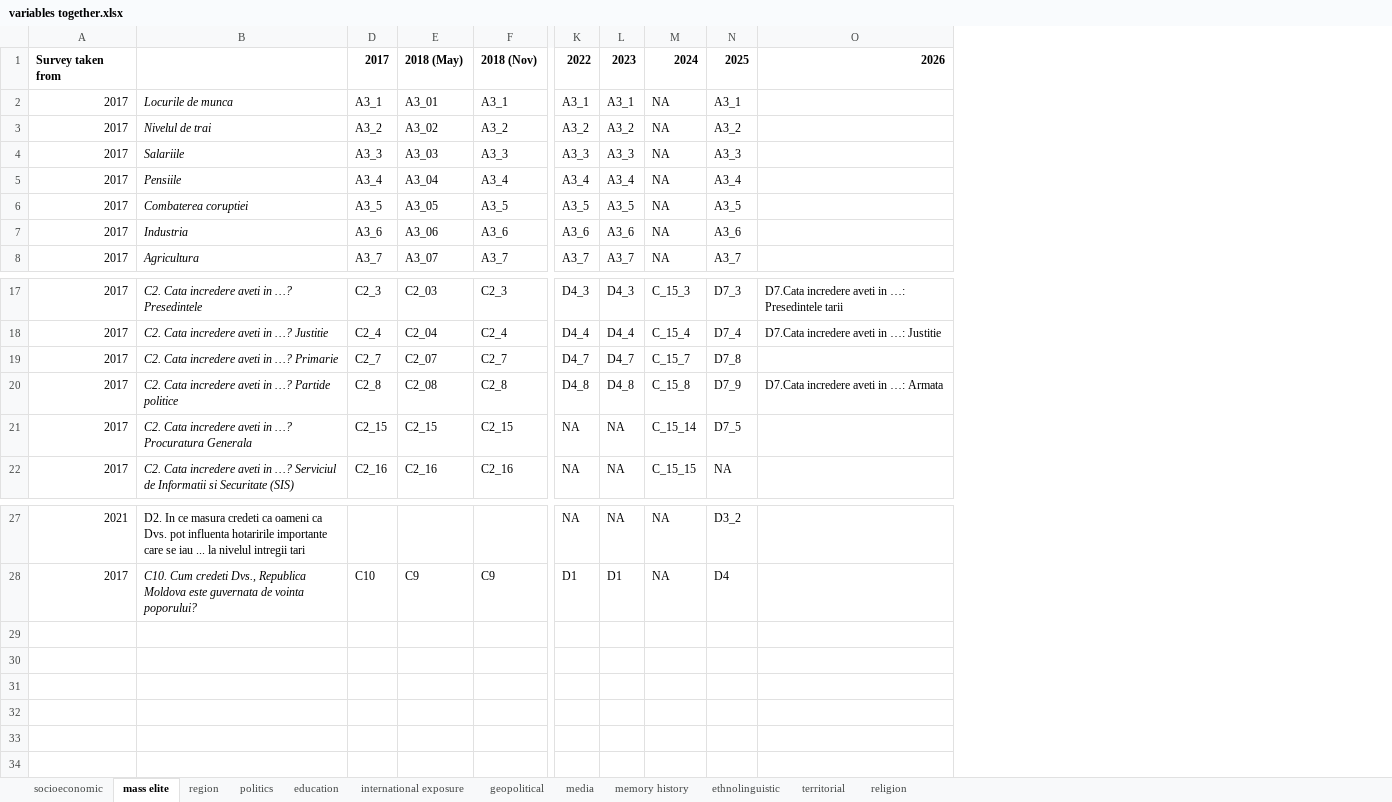
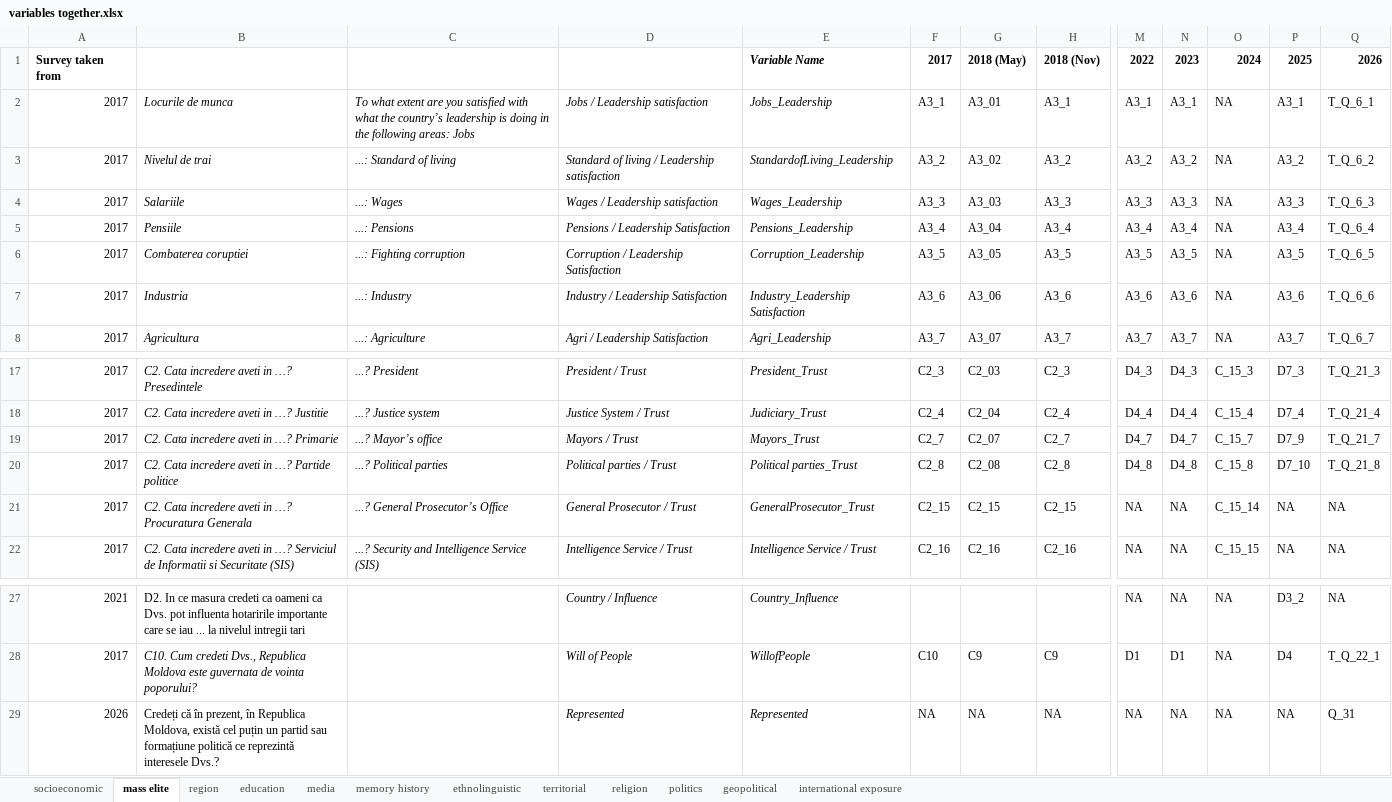
Before and after one commit to ellie-knott/Moldova_general_2026, an Excel workbook: BOP/Surveys/Indicator selection/variables together.xlsx, sheet mass elite, drawn as a sheet; only a part is shown, gaps mark what is left out; values as stored, in another font and other column widths than the file's, no borders; conditional formats not drawn; removed rows and columns are numbered as before the commit, all else as after; rows hold the shown columns only; the diff names each change by its address in the sheet, - before the commit and + after, or states it on an @@ line.

```diff
--- a/BOP/Surveys/Indicator selection/variables together.xlsx (sheet mass elite)
+++ b/BOP/Surveys/Indicator selection/variables together.xlsx (sheet mass elite)
@@ sheet tab order changed: socioeconomic | mass elite | region | education | media | memory history | ethnolinguistic | territorial | religion | politics | geopolitical | international exposure @@
@@ column C unhidden, rows 2-8: To what extent are you satisfied with what the country’s leadership is doing in the following areas: Jobs | ...: Standard of living | ...: Wages | ...: Pensions | ...: Fighting corruption | ...: Industry | ...: Agriculture; rows 17-22: ...? President | ...? Justice system | ...? Mayor’s office | ...? Political parties | ...? General Prosecutor’s Office | ...? Security and Intelligence Service (SIS) @@
+column D, rows 2-8: Jobs / Leadership satisfaction | Standard of living / Leadership satisfaction | Wages / Leadership satisfaction | Pensions / Leadership Satisfaction | Corruption / Leadership Satisfaction | Industry / Leadership Satisfaction | Agri / Leadership Satisfaction; rows 17-22: President / Trust | Justice System / Trust | Mayors / Trust | Political parties / Trust | General Prosecutor / Trust | Intelligence Service / Trust; rows 27-28: Country / Influence | Will of People
+column E, rows 1-8: Variable Name | Jobs_Leadership | StandardofLiving_Leadership | Wages_Leadership | Pensions_Leadership | Corruption_Leadership | Industry_Leadership Satisfaction | Agri_Leadership; rows 17-22: President_Trust | Judiciary_Trust | Mayors_Trust | Political parties_Trust | GeneralProsecutor_Trust | Intelligence Service / Trust; rows 27-28: Country_Influence | WillofPeople
-column O, row 1: 2026; rows 17-20: D7.Cata incredere aveti in …: Presedintele tarii | D7.Cata incredere aveti in …: Justitie |  | D7.Cata incredere aveti in …: Armata
+column Q, rows 1-8: 2026 | T_Q_6_1 | T_Q_6_2 | T_Q_6_3 | T_Q_6_4 | T_Q_6_5 | T_Q_6_6 | T_Q_6_7; rows 17-22: T_Q_21_3 | T_Q_21_4 | T_Q_21_7 | T_Q_21_8 | NA | NA; rows 27-28: NA | T_Q_22_1
-P19: D7_8
+P19: D7_9
-P20: D7_9
+P20: D7_10
-P21: D7_5
+P21: NA
+row 29: 2026 | Credeți că în prezent, în Republica Moldova, există cel puțin un partid sau formațiune politică ce reprezintă interesele Dvs.? |  | Represented | Represented | NA | NA | NA | NA | NA | NA | NA | Q_31
```
Also changed, not shown: sheet ethnolinguistic, sheet international exposure, sheet socioeconomic, sheet media, sheet region, sheet religion, 4 more sheets, hidden cells, 7 other files.
